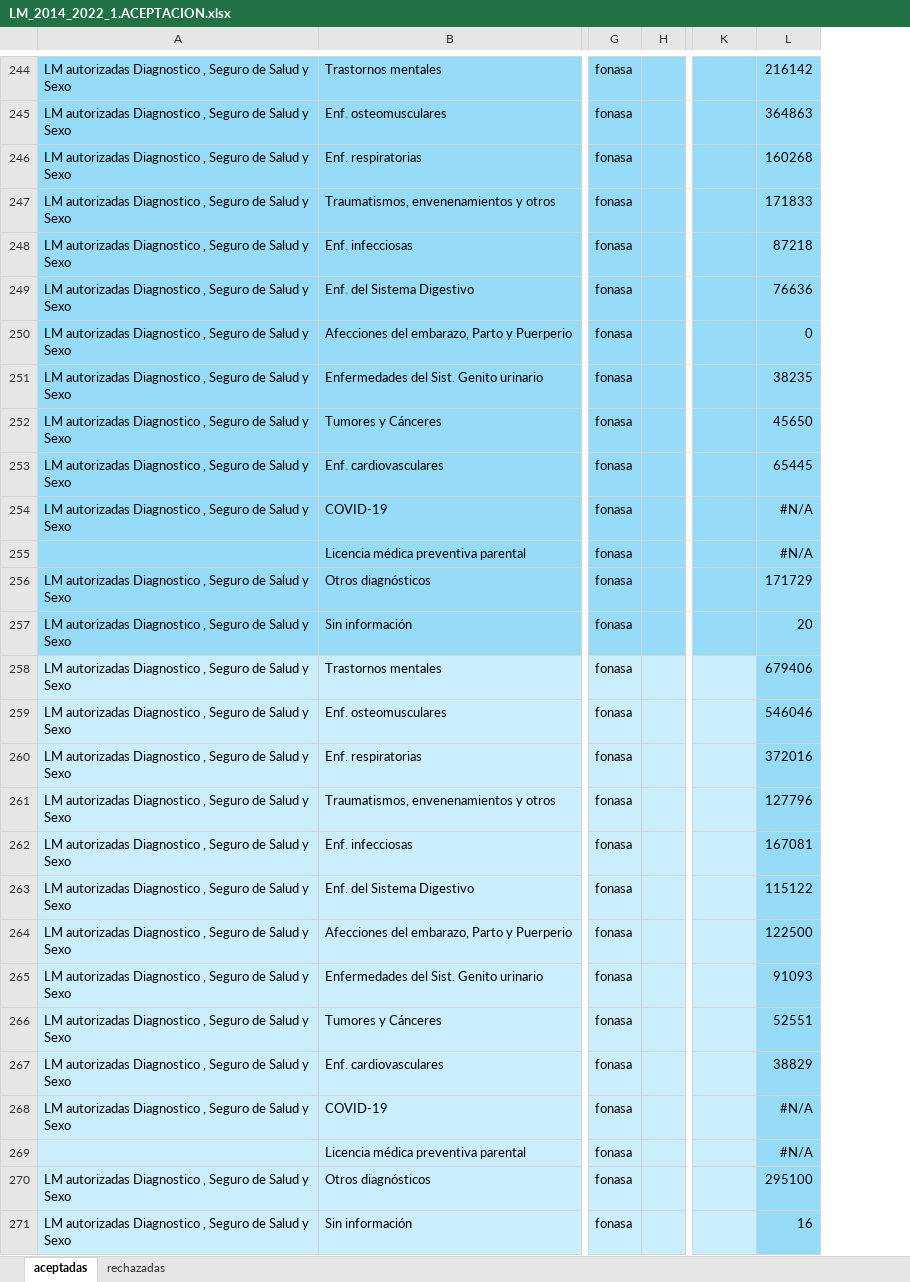
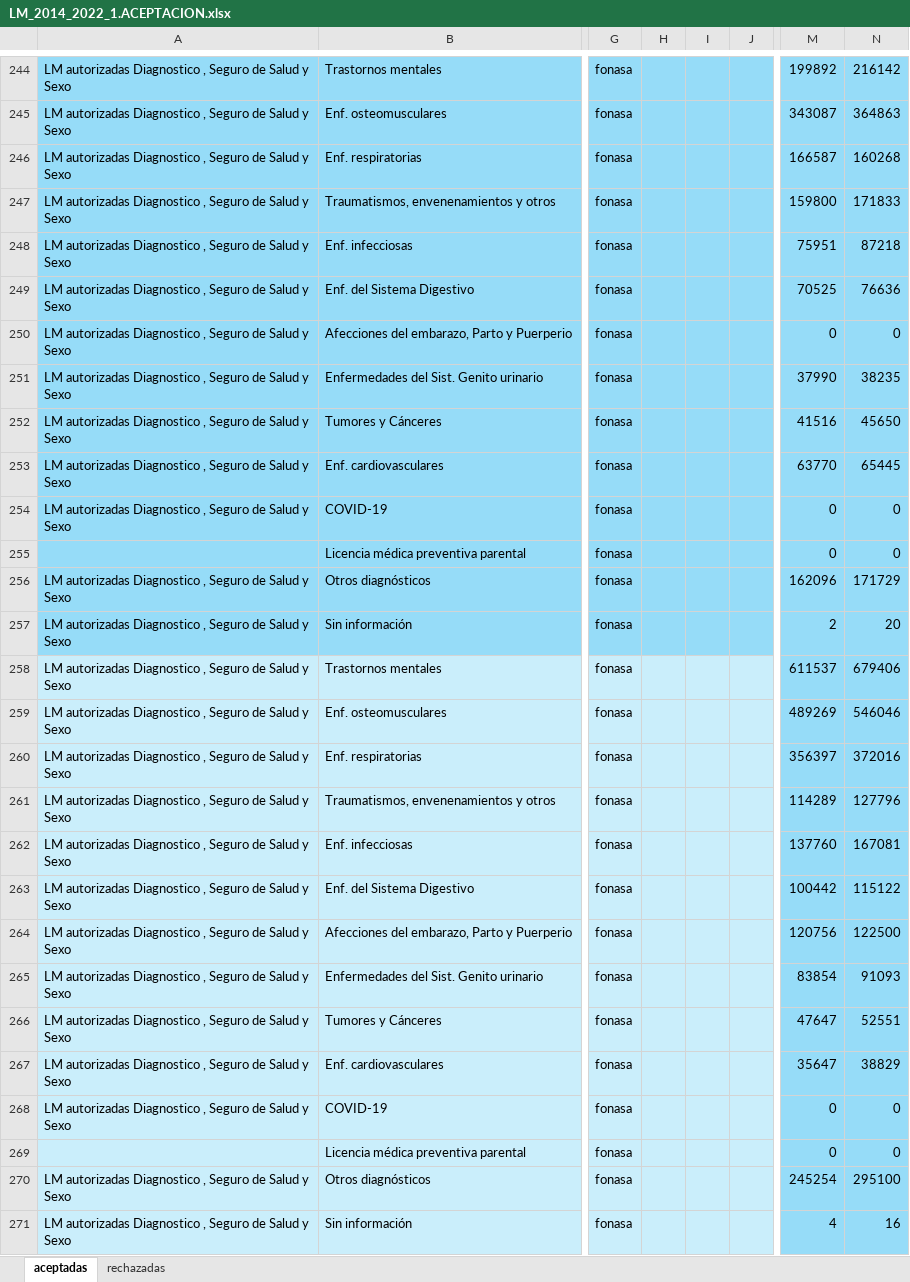
Before and after one commit to sebastianpena-uchile/licencias_dsp, an Excel workbook: data/raw/LM_2014_2022_1.ACEPTACION.xlsx, sheet aceptadas, drawn as a sheet; only a part is shown, gaps mark what is left out; values as stored, in another font and other column widths than the file's, no borders; addresses are those after the commit; the diff covers the shown part only; the diff names each change by its address in the sheet, - before the commit and + after, or states it on an @@ line.

```diff
--- a/data/raw/LM_2014_2022_1.ACEPTACION.xlsx (sheet aceptadas)
+++ b/data/raw/LM_2014_2022_1.ACEPTACION.xlsx (sheet aceptadas)
+column H, empty
+column I, empty
-M244: (empty)
+M244: 199892
-M245: (empty)
+M245: 343087
-M246: (empty)
+M246: 166587
-M247: (empty)
+M247: 159800
-M248: (empty)
+M248: 75951
-M249: (empty)
+M249: 70525
-M250: (empty)
+M250: 0
-M251: (empty)
+M251: 37990
-M252: (empty)
+M252: 41516
-M253: (empty)
+M253: 63770
-M254:M255: (empty)
+M254:M255: 0
-N254:N255: #N/A
+N254:N255: 0
-M256: (empty)
+M256: 162096
-M257: (empty)
+M257: 2
-M258: (empty)
+M258: 611537
-M258:M271 fill: #CAEEFB
+M258:M271 fill: #96DCF8
-M259: (empty)
+M259: 489269
-M260: (empty)
+M260: 356397
-M261: (empty)
+M261: 114289
-M262: (empty)
+M262: 137760
-M263: (empty)
+M263: 100442
-M264: (empty)
+M264: 120756
-M265: (empty)
+M265: 83854
-M266: (empty)
+M266: 47647
-M267: (empty)
+M267: 35647
-M268:M269: (empty)
+M268:M269: 0
-N268:N269: #N/A
+N268:N269: 0
-M270: (empty)
+M270: 245254
-M271: (empty)
+M271: 4
```
Also changed, not shown: 310 edited cells and cell formats elsewhere in this sheet.
